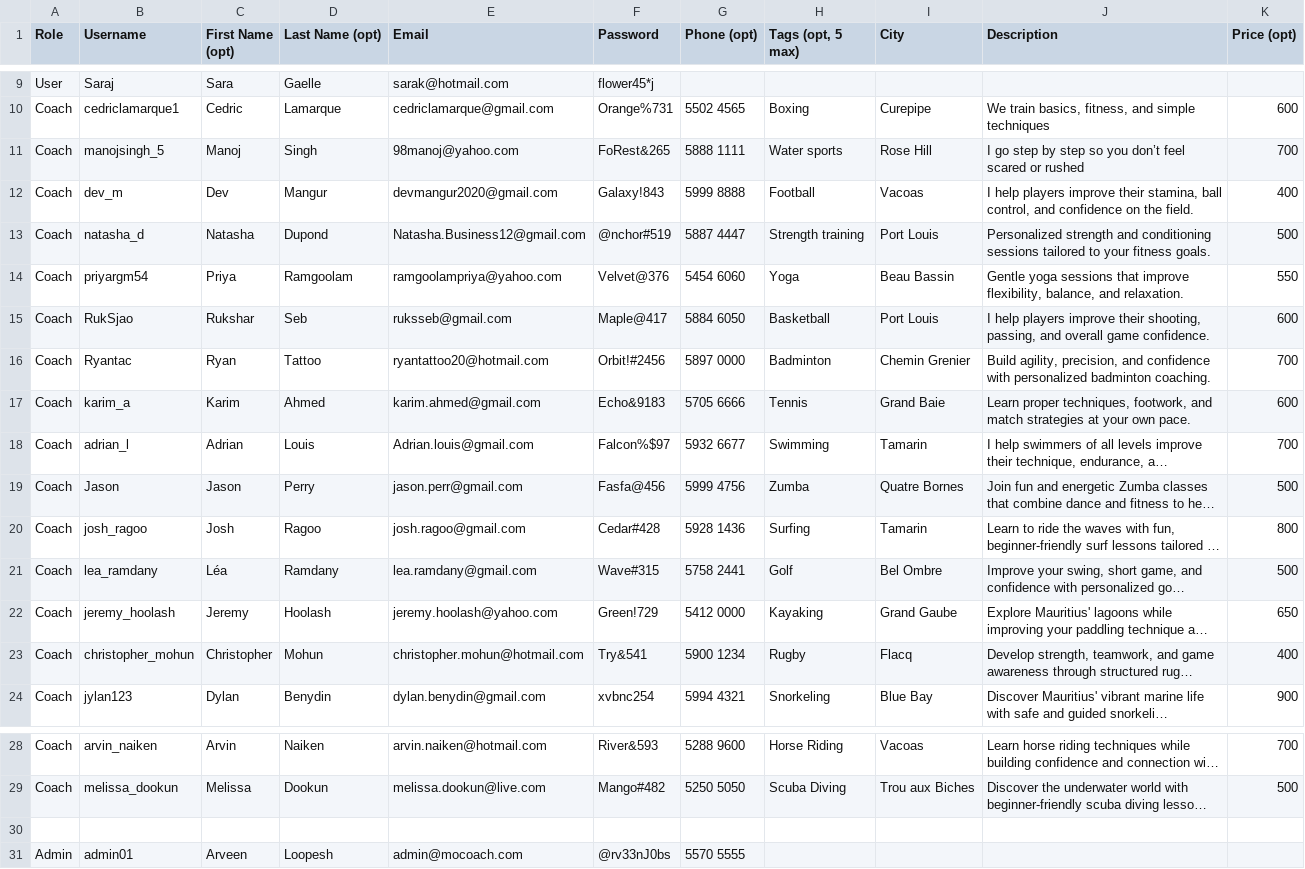
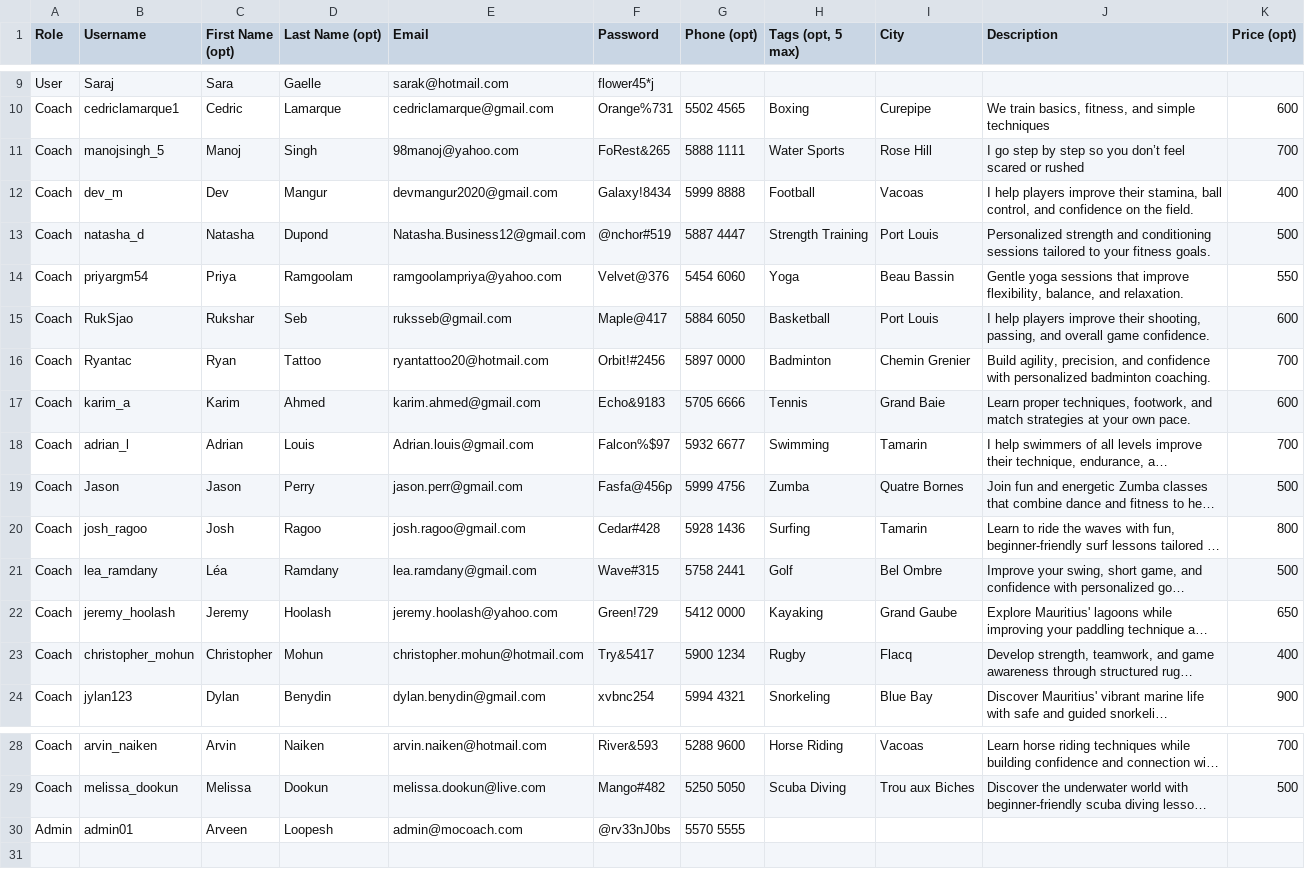
Before and after one commit to MoCoach/MoCoach, a CSV file: backend/temp_users.csv, drawn as a sheet; only a part is shown, gaps mark what is left out; long unchanged cells end in …; the diff names each change by its address in the sheet, - before the commit and + after, or states it on an @@ line.

Commit message:
my bad forgot to check all the changes in the csv.file

```diff
--- a/backend/temp_users.csv
+++ b/backend/temp_users.csv
-H11 (Tags (opt, 5 max)): Water sports
+H11 (Tags (opt, 5 max)): Water Sports
-F12 (Password): Galaxy!843
+F12 (Password): Galaxy!8434
-H13 (Tags (opt, 5 max)): Strength training
+H13 (Tags (opt, 5 max)): Strength Training
-F19 (Password): Fasfa@456
+F19 (Password): Fasfa@456p
-F23 (Password): Try&541
+F23 (Password): Try&5417
-row 30: (empty)
```
